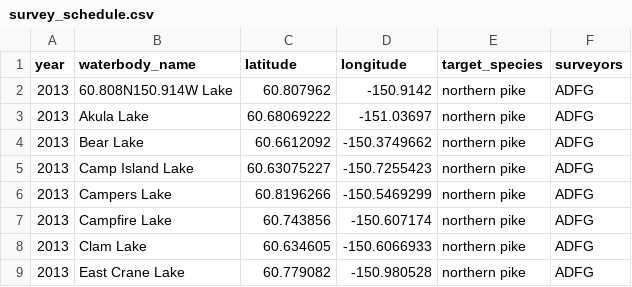
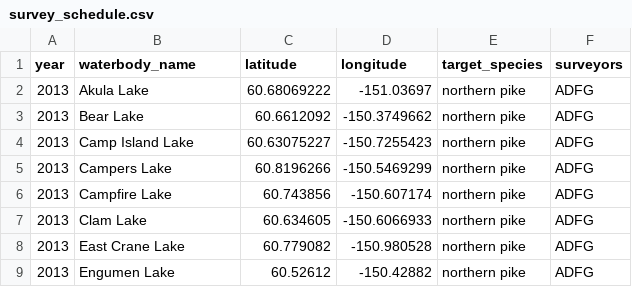
Before and after one commit to Kenai-NWR-bio/AISschedule, a CSV file: data/raw_data/planning_data/survey_schedule.csv, drawn as a sheet; only a part is shown; the shorter side is filled out with more unchanged rows.

Commit message:
drop suspected erroneous lake

```diff
--- a/data/raw_data/planning_data/survey_schedule.csv
+++ b/data/raw_data/planning_data/survey_schedule.csv
@@ -1,3 +1,2 @@
 year,waterbody_name,latitude,longitude,target_species,surveyors
-2013,60.808N150.914W Lake,60.807962,-150.9142,northern pike,ADFG
 2013,Akula Lake,60.68069222,-151.03697,northern pike,ADFG
```
Also changed, not shown: 1 other file.
